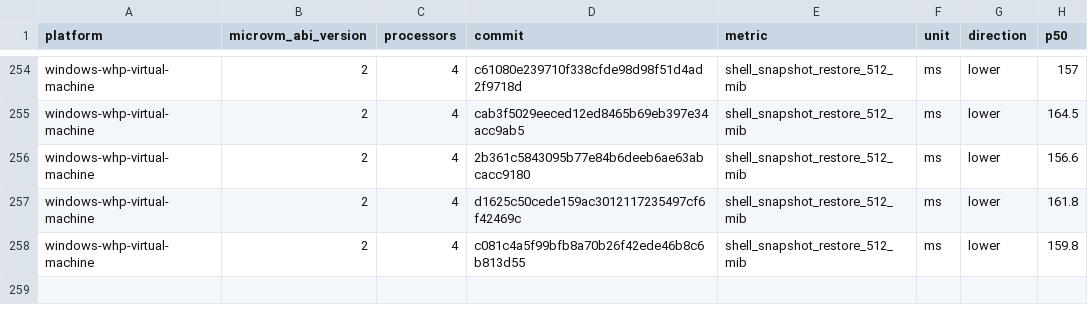
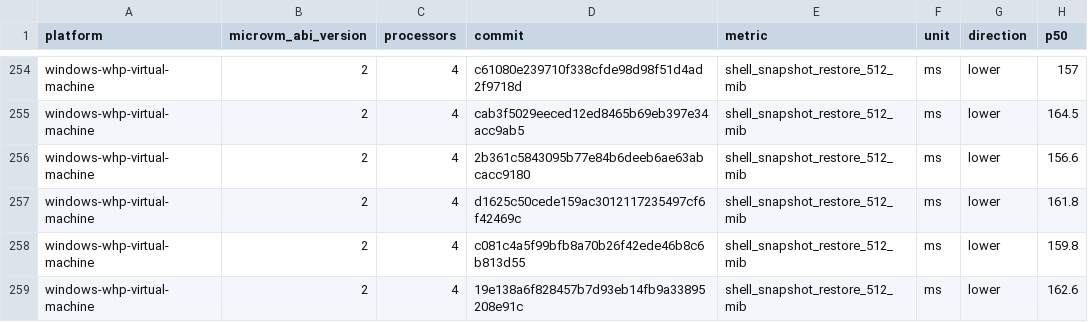
Before and after one commit to 56steve/nvx, a CSV file: data/windows-whp-virtual-machine-microvm-v2-4vcpu.csv, drawn as a sheet; only a part is shown, gaps mark what is left out.

```diff
--- a/data/windows-whp-virtual-machine-microvm-v2-4vcpu.csv
+++ b/data/windows-whp-virtual-machine-microvm-v2-4vcpu.csv
@@ -258 +258,2 @@ windows-whp-virtual-machine,2,4,d1625c50cede159ac3012117235497cf6f42469c,shell_s
 windows-whp-virtual-machine,2,4,c081c4a5f99bfb8a70b26f42ede46b8c6b813d55,shell_snapshot_restore_512_mib,ms,lower,159.8
+windows-whp-virtual-machine,2,4,19e138a6f828457b7d93eb14fb9a33895208e91c,shell_snapshot_restore_512_mib,ms,lower,162.6
```
Also changed, not shown: data/linux-kvm-virtual-machine-microvm-v2-1vcpu.csv, data/linux-mshv-virtual-machine-microvm-v2-1vcpu.csv, 9 other files.
